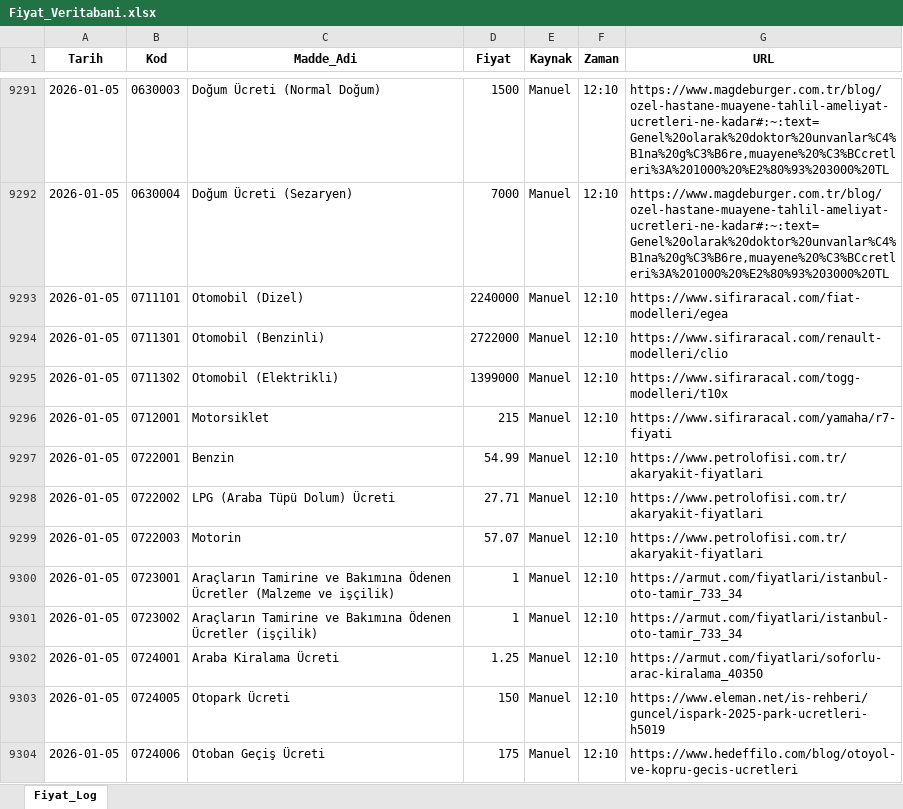
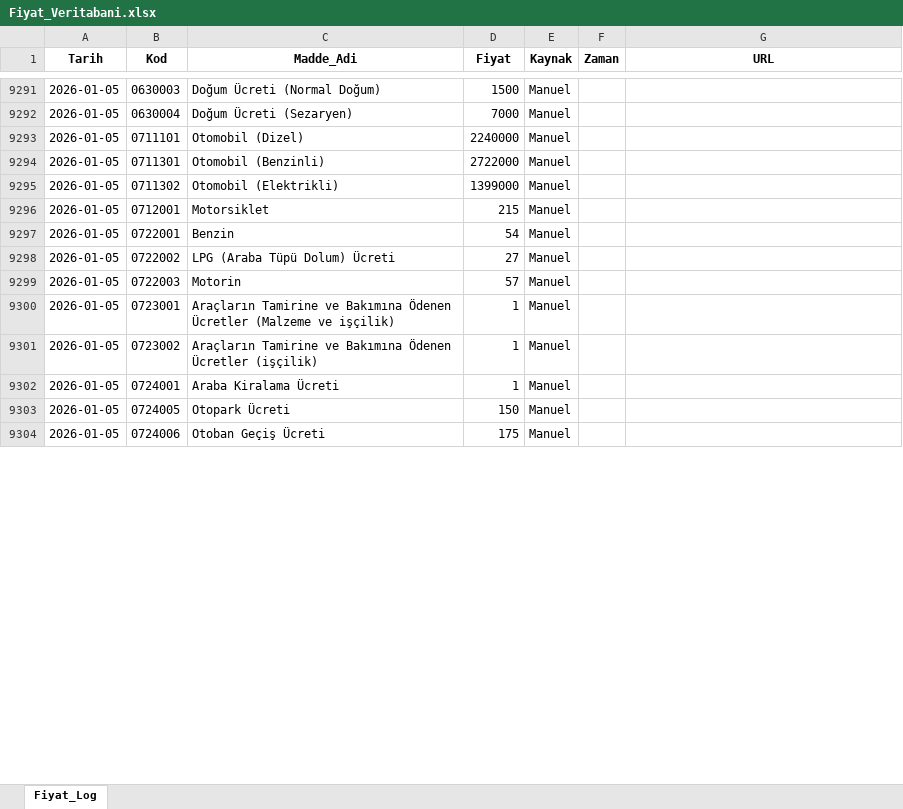
Before and after one commit to fatiharslan21/Enflasyon-Panel-Deneme, an Excel workbook: Fiyat_Veritabani.xlsx, sheet Fiyat_Log, drawn as a sheet; only a part is shown, gaps mark what is left out; values as stored, in another font and other column widths than the file's, no borders; the diff covers the shown part only; the diff names each change by its address in the sheet, - before the commit and + after, or states it on an @@ line.

```diff
--- a/Fiyat_Veritabani.xlsx (sheet Fiyat_Log)
+++ b/Fiyat_Veritabani.xlsx (sheet Fiyat_Log)
-F9291:F9304 (Zaman): 12:10
+F9291:F9304 (Zaman): (empty)
-G9291:G9292 (URL): https://www.magdeburger.com.tr/blog/ozel-hastane-muayene-tahlil-ameliyat-ucretleri-ne-kadar#:~:text=Genel%20olarak%20doktor%20unvanlar%C4%B1na%20g%C3%B6re,muayene%20%C3%BCcretleri%3A%201000%20%E2%80%93%203000%20TL
+G9291:G9292 (URL): (empty)
-G9293 (URL): https://www.sifiraracal.com/fiat-modelleri/egea
+G9293 (URL): (empty)
-G9294 (URL): https://www.sifiraracal.com/renault-modelleri/clio
+G9294 (URL): (empty)
-G9295 (URL): https://www.sifiraracal.com/togg-modelleri/t10x
+G9295 (URL): (empty)
-G9296 (URL): https://www.sifiraracal.com/yamaha/r7-fiyati
+G9296 (URL): (empty)
-D9297 (Fiyat): 54.99
+D9297 (Fiyat): 54
-G9297:G9299 (URL): https://www.petrolofisi.com.tr/akaryakit-fiyatlari
+G9297:G9299 (URL): (empty)
-D9298 (Fiyat): 27.71
+D9298 (Fiyat): 27
-D9299 (Fiyat): 57.07
+D9299 (Fiyat): 57
-G9300:G9301 (URL): https://armut.com/fiyatlari/istanbul-oto-tamir_733_34
+G9300:G9301 (URL): (empty)
-D9302 (Fiyat): 1.25
+D9302 (Fiyat): 1
-G9302 (URL): https://armut.com/fiyatlari/soforlu-arac-kiralama_40350
+G9302 (URL): (empty)
-G9303 (URL): https://www.eleman.net/is-rehberi/guncel/ispark-2025-park-ucretleri-h5019
+G9303 (URL): (empty)
-G9304 (URL): https://www.hedeffilo.com/blog/otoyol-ve-kopru-gecis-ucretleri
+G9304 (URL): (empty)
```
Also changed, not shown: 961 edited cells elsewhere in this sheet.
